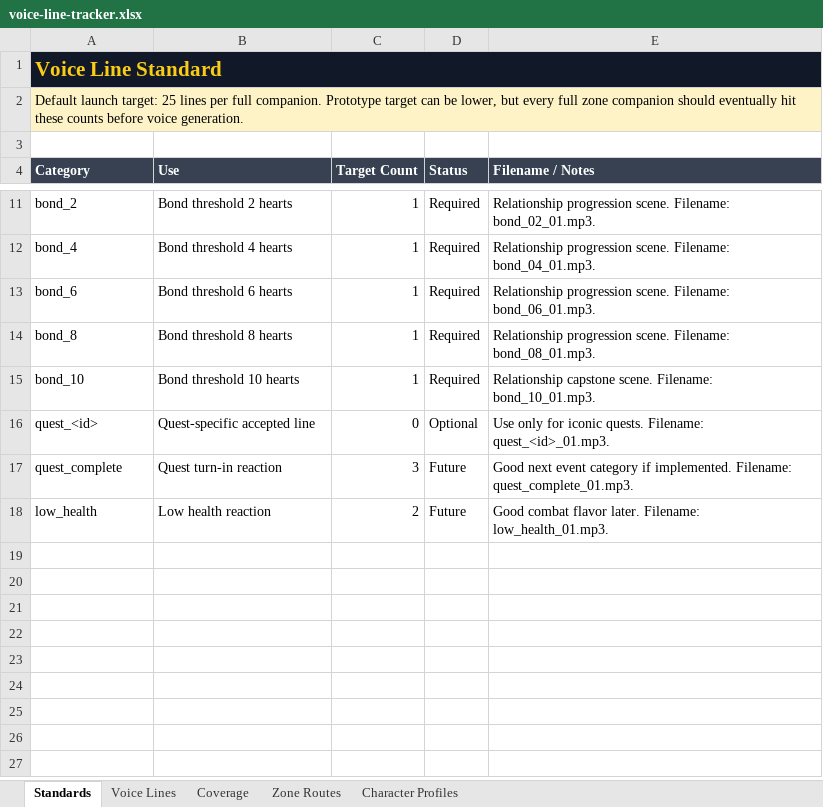
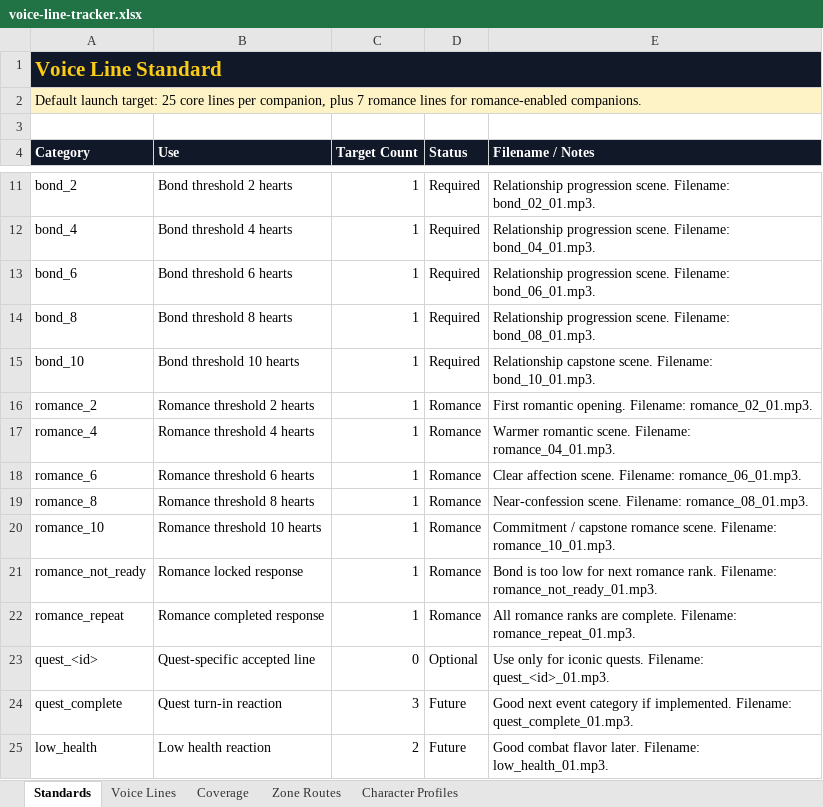
Before and after one commit to christopherddespres/IsekaiAdventure, an Excel workbook: docs/voice-line-tracker.xlsx, sheet Standards, drawn as a sheet; only a part is shown, gaps mark what is left out; values as stored, in another font and other column widths than the file's, no borders; the diff names each change by its address in the sheet, - before the commit and + after, or states it on an @@ line.

Commit message:
Update voice tracker for romance lines

```diff
--- a/docs/voice-line-tracker.xlsx (sheet Standards)
+++ b/docs/voice-line-tracker.xlsx (sheet Standards)
-A2 (Category): …target: 25 lines per full companion. Prototype target can be lower, but every full zone companion should eventually hit these counts before voice generation.
+A2 (Category): …target: 25 core lines per companion, plus 7 romance lines for romance-enabled companions.
-A4:E4 fill: #374151
+A4:E4 fill: #111827
+row 16: romance_2 | Romance threshold 2 hearts | 1 | Romance | First romantic opening. Filename: romance_02_01.mp3.
+row 17: romance_4 | Romance threshold 4 hearts | 1 | Romance | Warmer romantic scene. Filename: romance_04_01.mp3.
+row 18: romance_6 | Romance threshold 6 hearts | 1 | Romance | Clear affection scene. Filename: romance_06_01.mp3.
+row 19: romance_8 | Romance threshold 8 hearts | 1 | Romance | Near-confession scene. Filename: romance_08_01.mp3.
+row 20: romance_10 | Romance threshold 10 hearts | 1 | Romance | Commitment / capstone romance scene. Filename: romance_10_01.mp3.
+row 21: romance_not_ready | Romance locked response | 1 | Romance | Bond is too low for next romance rank. Filename: romance_not_ready_01.mp3.
+row 22: romance_repeat | Romance completed response | 1 | Romance | All romance ranks are complete. Filename: romance_repeat_01.mp3.
```
Also changed, not shown: sheet Coverage, sheet Voice Lines.
